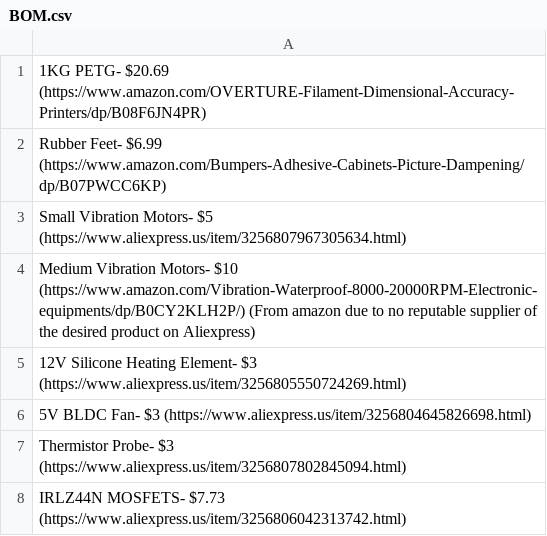
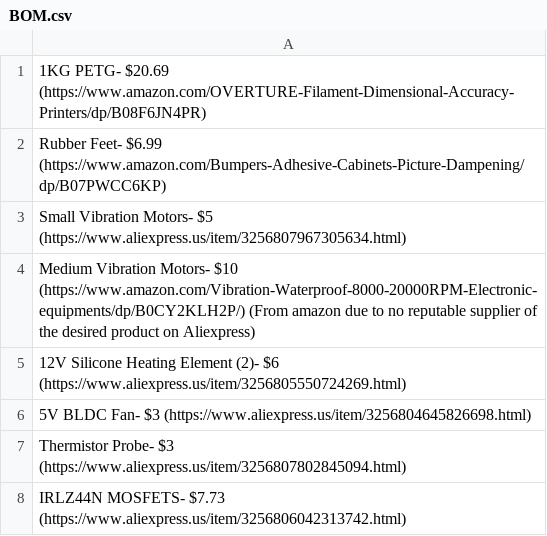
Before and after one commit to Firestorm108/Reed-Machine, a CSV file: BOM.csv, drawn as a sheet; only a part is shown.

Commit message:
Update BOM.csv

```diff
--- a/BOM.csv
+++ b/BOM.csv
@@ -4,3 +4,3 @@ Small Vibration Motors- $5 (https://www.aliexpress.us/item/3256807967305634.html
 Medium Vibration Motors- $10 (https://www.amazon.com/Vibration-Waterproof-8000-20000RPM-Electronic-equipments/dp/B0CY2KLH2P/) (From amazon due to no reputable supplier of the desired product on Aliexpress)
-12V Silicone Heating Element- $3 (https://www.aliexpress.us/item/3256805550724269.html)
+12V Silicone Heating Element (2)- $6 (https://www.aliexpress.us/item/3256805550724269.html)
 5V BLDC Fan- $3 (https://www.aliexpress.us/item/3256804645826698.html)
```
